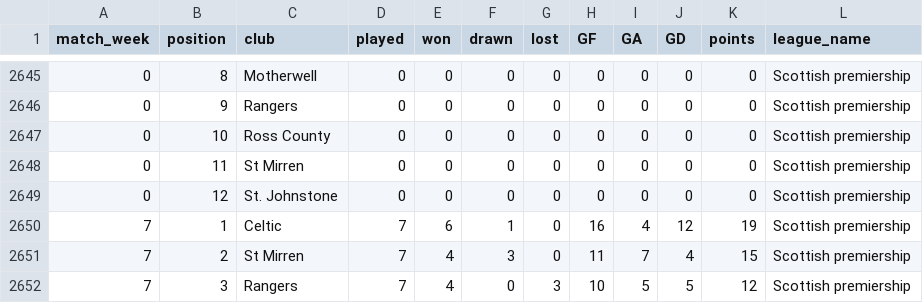
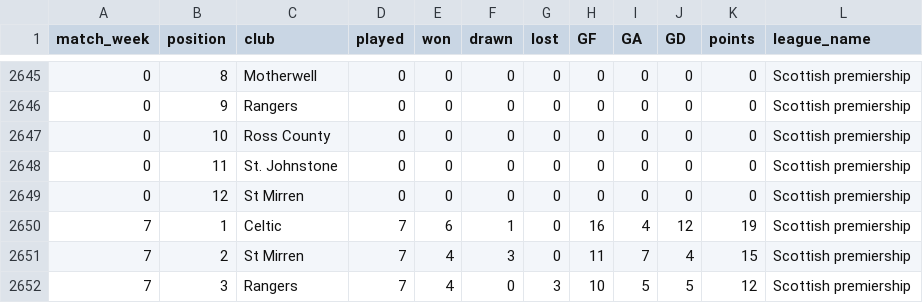
Before and after one commit to akins11/football-league-workflow, a CSV file: data/football_league.csv, drawn as a sheet; only a part is shown, gaps mark what is left out.

```diff
--- a/data/football_league.csv
+++ b/data/football_league.csv
@@ -2647,4 +2647,4 @@ match_week,position,club,played,won,drawn,lost,GF,GA,GD,points,league_name
 0,10,Ross County,0,0,0,0,0,0,0,0,Scottish premiership
-0,11,St Mirren,0,0,0,0,0,0,0,0,Scottish premiership
-0,12,St. Johnstone,0,0,0,0,0,0,0,0,Scottish premiership
+0,11,St. Johnstone,0,0,0,0,0,0,0,0,Scottish premiership
+0,12,St Mirren,0,0,0,0,0,0,0,0,Scottish premiership
 7,1,Celtic,7,6,1,0,16,4,12,19,Scottish premiership
```
Also changed, not shown: data/football_scores.csv.
